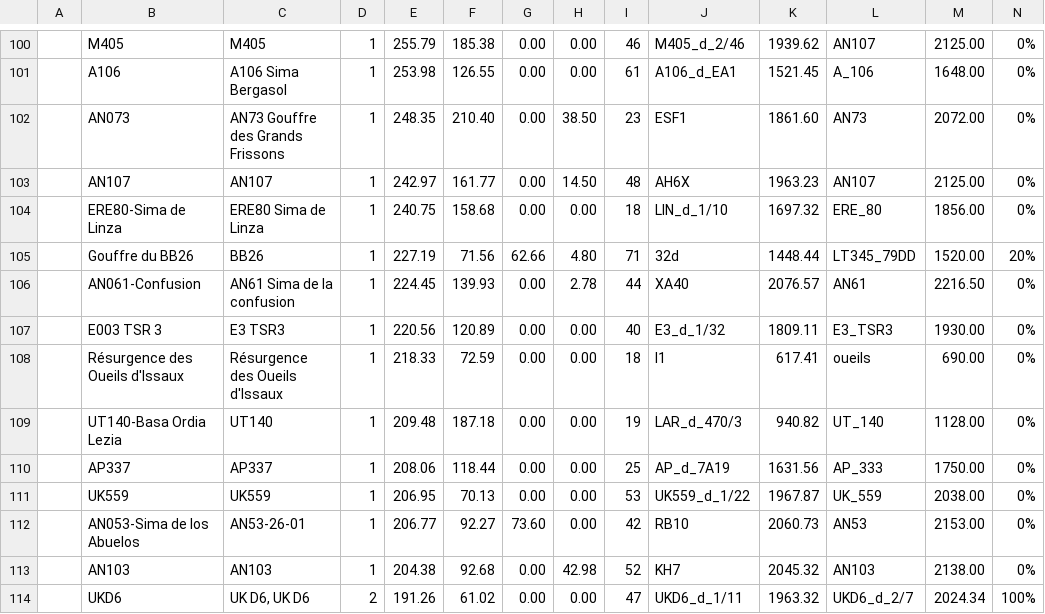
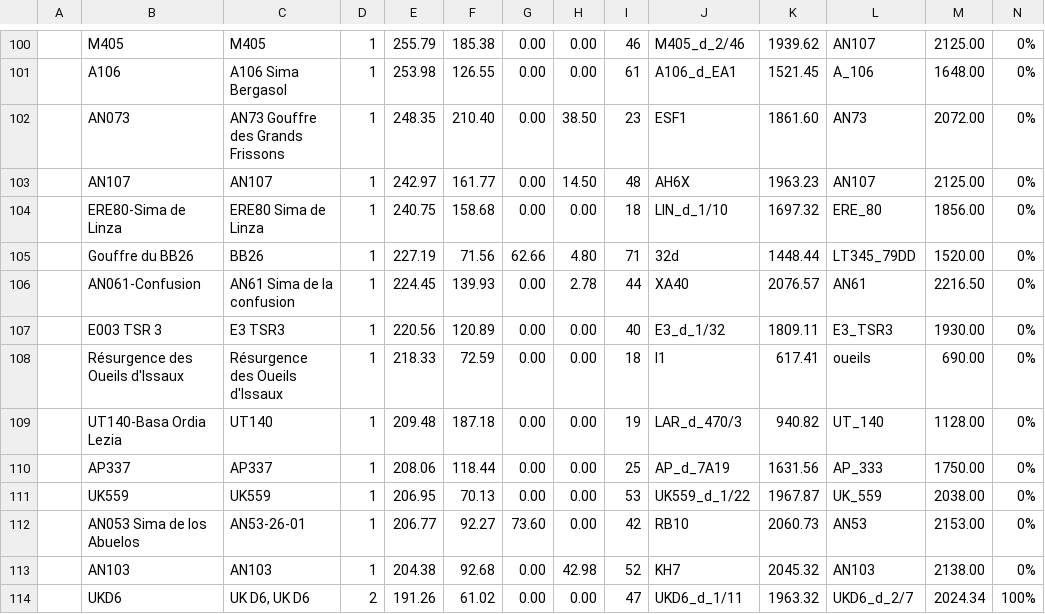
Before and after one commit to Alex38Lyon/Synthese-PSM_LARRA, a CSV file: Outputs/DB_Synthese-PSM_LARRA_Stats/DB_Synthese-PSM_LARRA_stats.csv, drawn as a sheet; only a part is shown, gaps mark what is left out; the diff covers the shown part only; the diff names each change by its address in the sheet, - before the commit and + after, or states it on an @@ line.

```diff
--- a/Outputs/DB_Synthese-PSM_LARRA_Stats/DB_Synthese-PSM_LARRA_stats.csv
+++ b/Outputs/DB_Synthese-PSM_LARRA_Stats/DB_Synthese-PSM_LARRA_stats.csv
-N105: 20%
+N105: 0%
-B112: AN053-Sima de los Abuelos
+B112: AN053 Sima de los Abuelos
```
Also changed, not shown: 1 added row, 1 removed row, 5 moved rows and 4 edited cells elsewhere in this file, 22 other files.
